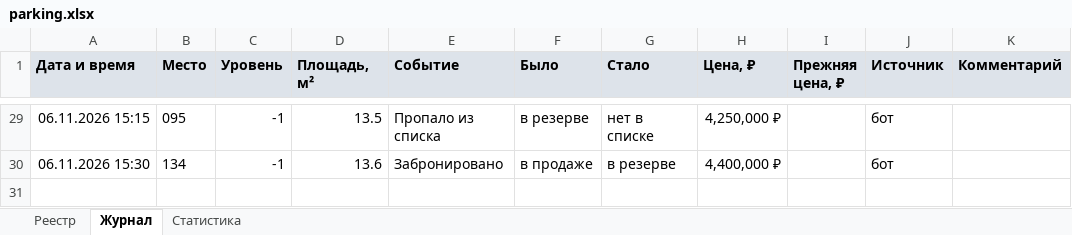
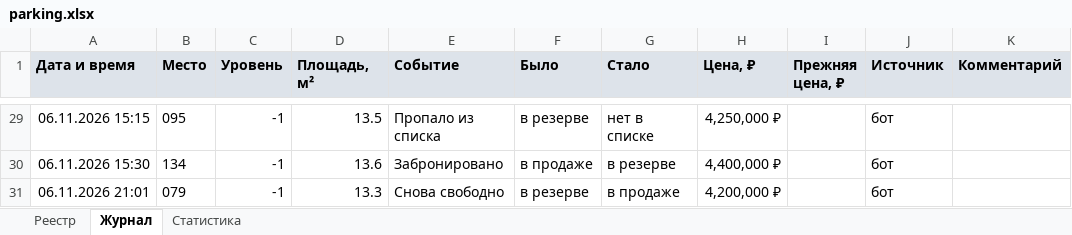
Before and after one commit to DmitryEDevyatkin/Parking_Monitor_VV141B, an Excel workbook: parking.xlsx, sheet Журнал, drawn as a sheet; only a part is shown, gaps mark what is left out; values as stored, in another font and other column widths than the file's, no borders; the diff names each change by its address in the sheet, - before the commit and + after, or states it on an @@ line.

```diff
--- a/parking.xlsx (sheet Журнал)
+++ b/parking.xlsx (sheet Журнал)
+row 31: 06.11.2026 21:01 | 079 | -1 | 13.3 | Снова свободно | в резерве | в продаже | 4,200,000 ₽ |  | бот
```
Also changed, not shown: sheet Статистика, sheet Реестр, 3 other files.
